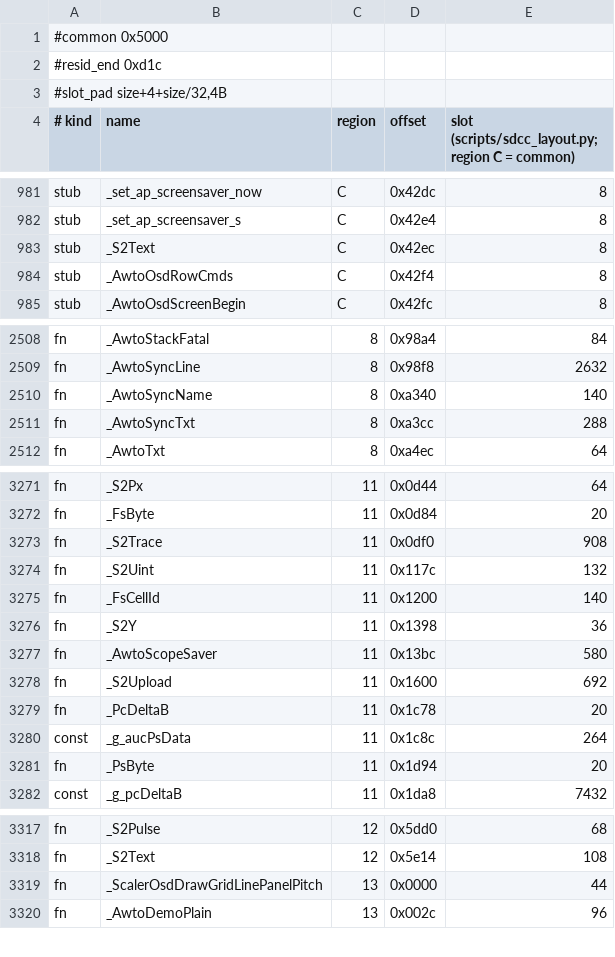
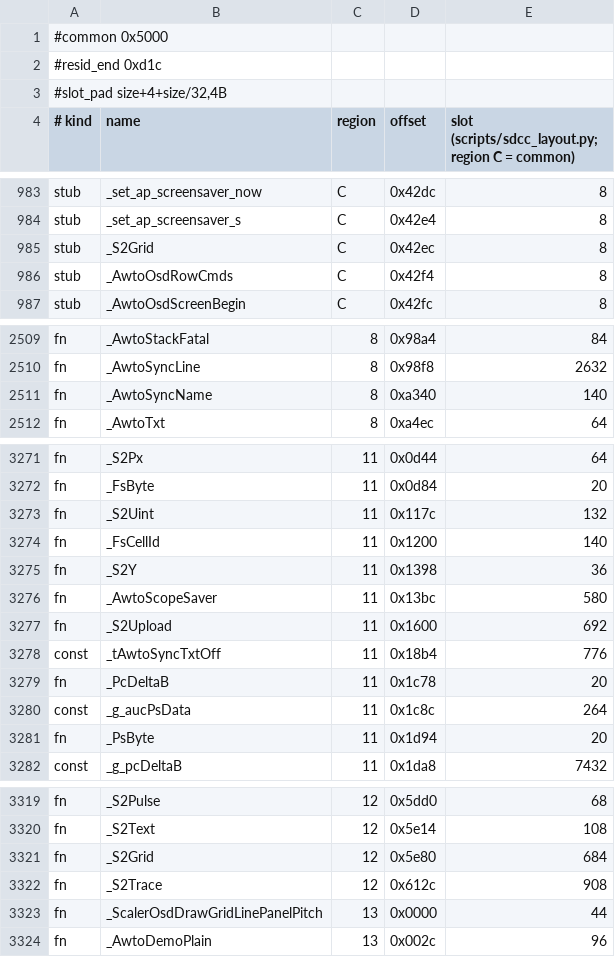
Before and after one commit to awto-au/awto-ddc, a TSV file: fw/bank_layout.tsv, drawn as a sheet; only a part is shown, gaps mark what is left out; the diff covers the shown part only.

```diff
--- a/fw/bank_layout.tsv
+++ b/fw/bank_layout.tsv
@@ -982,3 +984,3 @@ stub	_set_ap_screensaver_now	C	0x42dc	8
 stub	_set_ap_screensaver_s	C	0x42e4	8
-stub	_S2Text	C	0x42ec	8
+stub	_S2Grid	C	0x42ec	8
 stub	_AwtoOsdRowCmds	C	0x42f4	8
@@ -2510,3 +2511,2 @@ fn	_AwtoSyncLine	8	0x98f8	2632
 fn	_AwtoSyncName	8	0xa340	140
-fn	_AwtoSyncTxt	8	0xa3cc	288
 fn	_AwtoTxt	8	0xa4ec	64
@@ -3272,3 +3272,2 @@ fn	_S2Px	11	0x0d44	64
 fn	_FsByte	11	0x0d84	20
-fn	_S2Trace	11	0x0df0	908
 fn	_S2Uint	11	0x117c	132
@@ -3278,2 +3277,3 @@ fn	_AwtoScopeSaver	11	0x13bc	580
 fn	_S2Upload	11	0x1600	692
+const	_tAwtoSyncTxtOff	11	0x18b4	776
 fn	_PcDeltaB	11	0x1c78	20
@@ -3318,2 +3320,4 @@ fn	_S2Pulse	12	0x5dd0	68
 fn	_S2Text	12	0x5e14	108
+fn	_S2Grid	12	0x5e80	684
+fn	_S2Trace	12	0x612c	908
 fn	_ScalerOsdDrawGridLinePanelPitch	13	0x0000	44
```
Also changed, not shown: 7 added rows and 4 removed rows elsewhere in this file, 3 other files.
